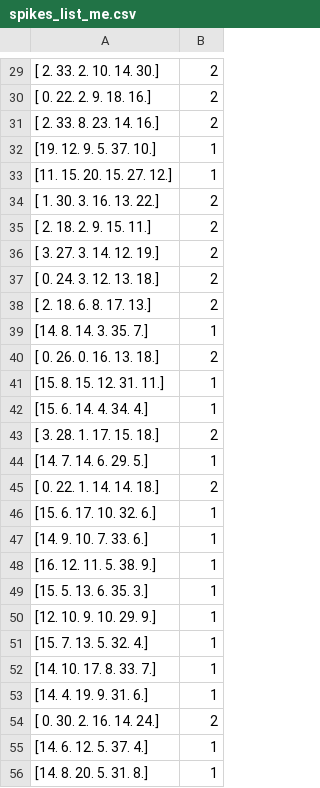
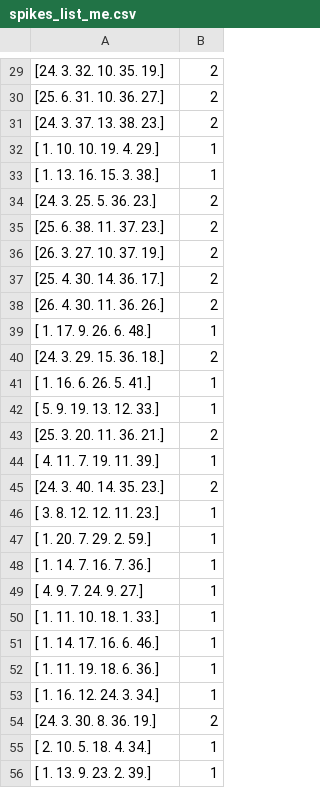
Before and after one commit to yokotashooo/realtime_tactile_quantification, a CSV file: spikes_list_me.csv, drawn as a sheet; only a part is shown, gaps mark what is left out; the diff covers the shown part only.

```diff
--- a/spikes_list_me.csv
+++ b/spikes_list_me.csv
@@ -29,28 +29,28 @@
-[ 2. 33.  2. 10. 14. 30.],2
-[ 0. 22.  2.  9. 18. 16.],2
-[ 2. 33.  8. 23. 14. 16.],2
-[19. 12.  9.  5. 37. 10.],1
-[11. 15. 20. 15. 27. 12.],1
-[ 1. 30.  3. 16. 13. 22.],2
-[ 2. 18.  2.  9. 15. 11.],2
-[ 3. 27.  3. 14. 12. 19.],2
-[ 0. 24.  3. 12. 13. 18.],2
-[ 2. 18.  6.  8. 17. 13.],2
-[14.  8. 14.  3. 35.  7.],1
-[ 0. 26.  0. 16. 13. 18.],2
-[15.  8. 15. 12. 31. 11.],1
-[15.  6. 14.  4. 34.  4.],1
-[ 3. 28.  1. 17. 15. 18.],2
-[14.  7. 14.  6. 29.  5.],1
-[ 0. 22.  1. 14. 14. 18.],2
-[15.  6. 17. 10. 32.  6.],1
-[14.  9. 10.  7. 33.  6.],1
-[16. 12. 11.  5. 38.  9.],1
-[15.  5. 13.  6. 35.  3.],1
-[12. 10.  9. 10. 29.  9.],1
-[15.  7. 13.  5. 32.  4.],1
-[14. 10. 17.  8. 33.  7.],1
-[14.  4. 19.  9. 31.  6.],1
-[ 0. 30.  2. 16. 14. 24.],2
-[14.  6. 12.  5. 37.  4.],1
-[14.  8. 20.  5. 31.  8.],1
+[24.  3. 32. 10. 35. 19.],2
+[25.  6. 31. 10. 36. 27.],2
+[24.  3. 37. 13. 38. 23.],2
+[ 1. 10. 10. 19.  4. 29.],1
+[ 1. 13. 16. 15.  3. 38.],1
+[24.  3. 25.  5. 36. 23.],2
+[25.  6. 38. 11. 37. 23.],2
+[26.  3. 27. 10. 37. 19.],2
+[25.  4. 30. 14. 36. 17.],2
+[26.  4. 30. 11. 36. 26.],2
+[ 1. 17.  9. 26.  6. 48.],1
+[24.  3. 29. 15. 36. 18.],2
+[ 1. 16.  6. 26.  5. 41.],1
+[ 5.  9. 19. 13. 12. 33.],1
+[25.  3. 20. 11. 36. 21.],2
+[ 4. 11.  7. 19. 11. 39.],1
+[24.  3. 40. 14. 35. 23.],2
+[ 3.  8. 12. 12. 11. 23.],1
+[ 1. 20.  7. 29.  2. 59.],1
+[ 1. 14.  7. 16.  7. 36.],1
+[ 4.  9.  7. 24.  9. 27.],1
+[ 1. 11. 10. 18.  1. 33.],1
+[ 1. 14. 17. 16.  6. 46.],1
+[ 1. 11. 19. 18.  6. 36.],1
+[ 1. 16. 12. 24.  3. 34.],1
+[24.  3. 30.  8. 36. 19.],2
+[ 2. 10.  5. 18.  4. 34.],1
+[ 1. 13.  9. 23.  2. 39.],1
```
Also changed, not shown: 152 edited cells elsewhere in this file, 33 other files.
